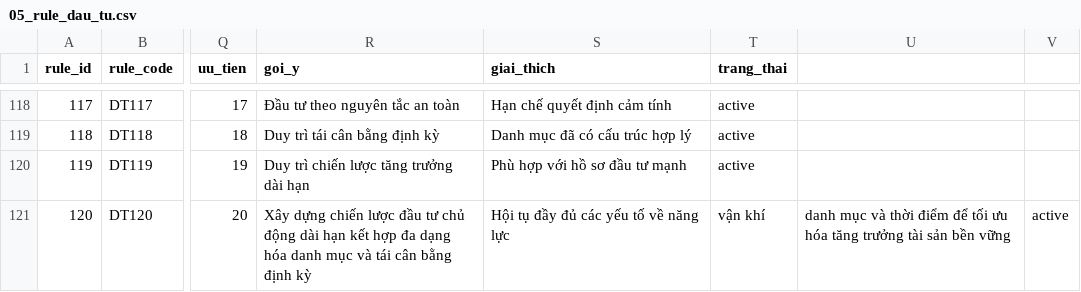
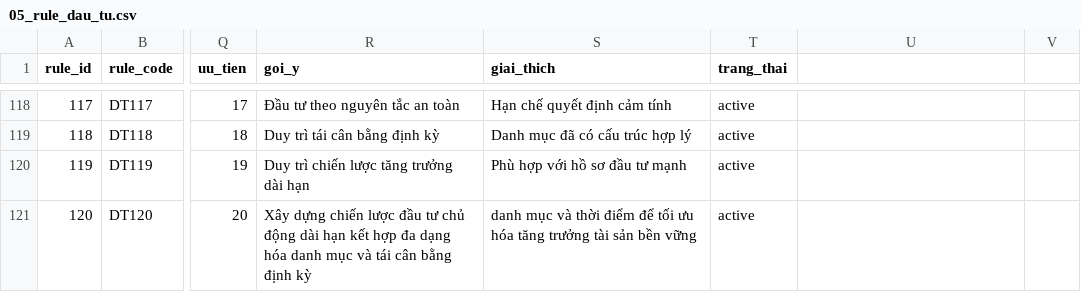
Before and after one commit to tienson86/BTE-Platform, a CSV file: database/05_phan_tich/11_tai_van/05_rule_dau_tu.csv, drawn as a sheet; only a part is shown, gaps mark what is left out; the diff names each change by its address in the sheet, - before the commit and + after, or states it on an @@ line.

Commit message:
Update 05_rule_dau_tu.csv

```diff
--- a/database/05_phan_tich/11_tai_van/05_rule_dau_tu.csv
+++ b/database/05_phan_tich/11_tai_van/05_rule_dau_tu.csv
-S121 (giai_thich): Hội tụ đầy đủ các yếu tố về năng lực
+S121 (giai_thich): danh mục và thời điểm để tối ưu hóa tăng trưởng tài sản bền vững
-T121 (trang_thai): vận khí
+T121 (trang_thai): active
-U121: danh mục và thời điểm để tối ưu hóa tăng trưởng tài sản bền vững
+U121: (empty)
-V121: active
+V121: (empty)
```
